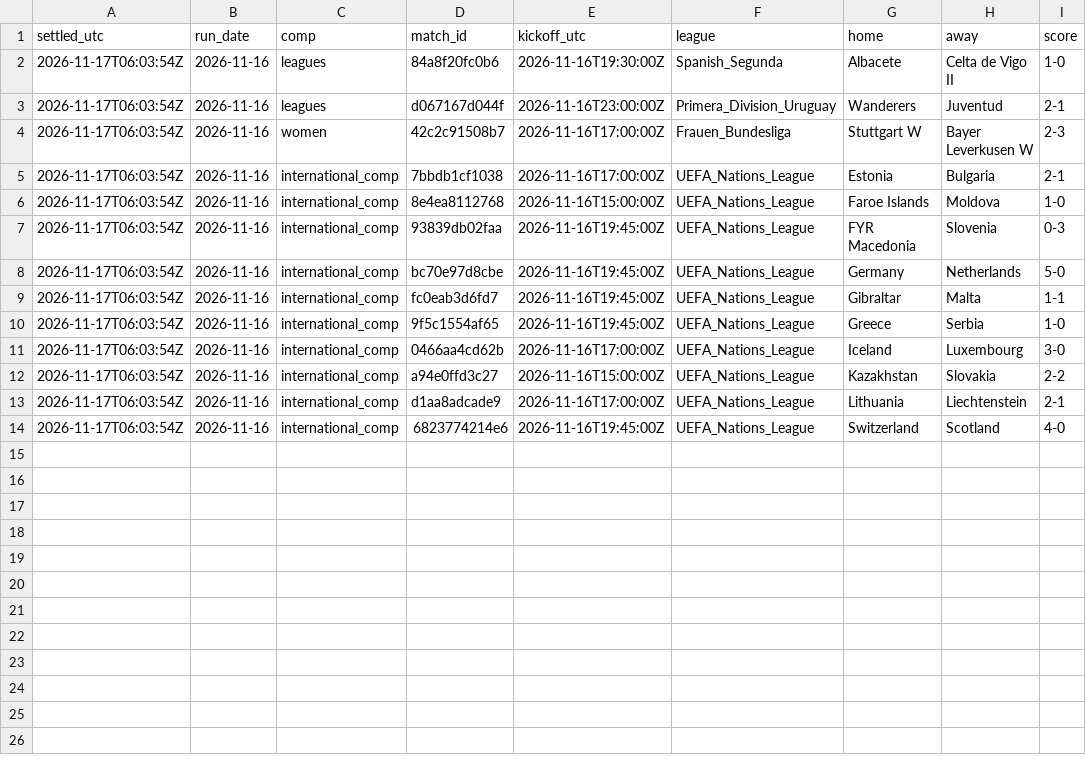
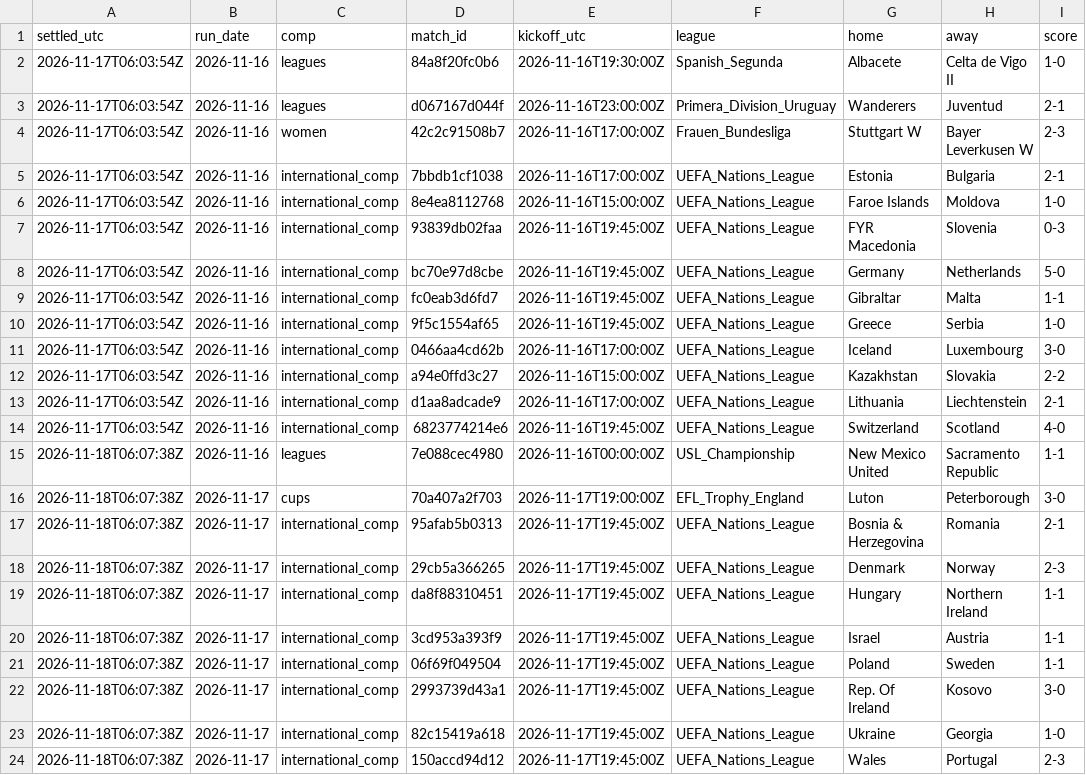
Before and after one commit to xbaredge/predictions, a CSV file: 2026/W47/results.csv, drawn as a sheet; the diff names each change by its address in the sheet, - before the commit and + after, or states it on an @@ line.

```diff
--- a/2026/W47/results.csv
+++ b/2026/W47/results.csv
+row 15: 2026-11-18T06:07:38Z | 2026-11-16 | leagues | 7e088cec4980 | 2026-11-16T00:00:00Z | USL_Championship | New Mexico United | Sacramento Republic | 1-1
+row 16: 2026-11-18T06:07:38Z | 2026-11-17 | cups | 70a407a2f703 | 2026-11-17T19:00:00Z | EFL_Trophy_England | Luton | Peterborough | 3-0
+row 17: 2026-11-18T06:07:38Z | 2026-11-17 | international_comp | 95afab5b0313 | 2026-11-17T19:45:00Z | UEFA_Nations_League | Bosnia & Herzegovina | Romania | 2-1
+row 18: 2026-11-18T06:07:38Z | 2026-11-17 | international_comp | 29cb5a366265 | 2026-11-17T19:45:00Z | UEFA_Nations_League | Denmark | Norway | 2-3
+row 19: 2026-11-18T06:07:38Z | 2026-11-17 | international_comp | da8f88310451 | 2026-11-17T19:45:00Z | UEFA_Nations_League | Hungary | Northern Ireland | 1-1
+row 20: 2026-11-18T06:07:38Z | 2026-11-17 | international_comp | 3cd953a393f9 | 2026-11-17T19:45:00Z | UEFA_Nations_League | Israel | Austria | 1-1
+row 21: 2026-11-18T06:07:38Z | 2026-11-17 | international_comp | 06f69f049504 | 2026-11-17T19:45:00Z | UEFA_Nations_League | Poland | Sweden | 1-1
+row 22: 2026-11-18T06:07:38Z | 2026-11-17 | international_comp | 2993739d43a1 | 2026-11-17T19:45:00Z | UEFA_Nations_League | Rep. Of Ireland | Kosovo | 3-0
+row 23: 2026-11-18T06:07:38Z | 2026-11-17 | international_comp | 82c15419a618 | 2026-11-17T19:45:00Z | UEFA_Nations_League | Ukraine | Georgia | 1-0
+row 24: 2026-11-18T06:07:38Z | 2026-11-17 | international_comp | 150accd94d12 | 2026-11-17T19:45:00Z | UEFA_Nations_League | Wales | Portugal | 2-3
```
Also changed, not shown: 2026/W47/board.csv, 2026/W47/goals.csv, 7 other files.
